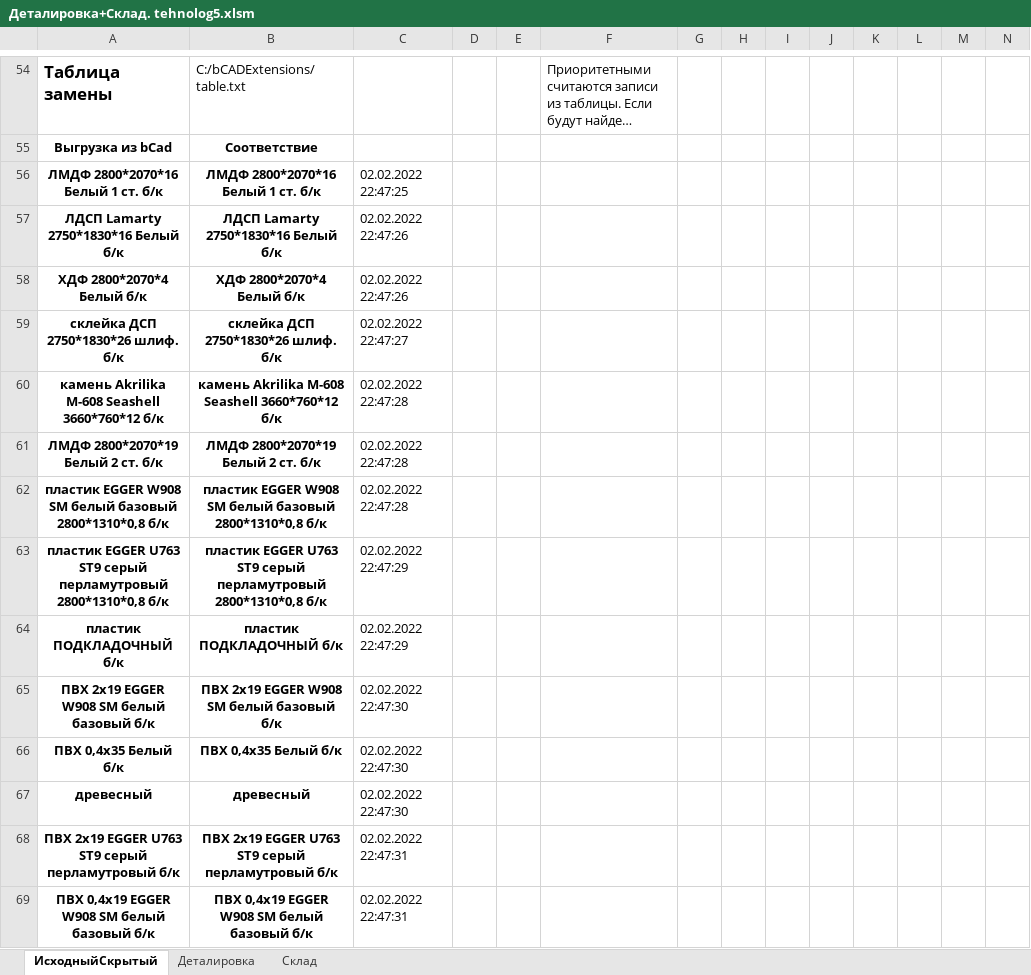
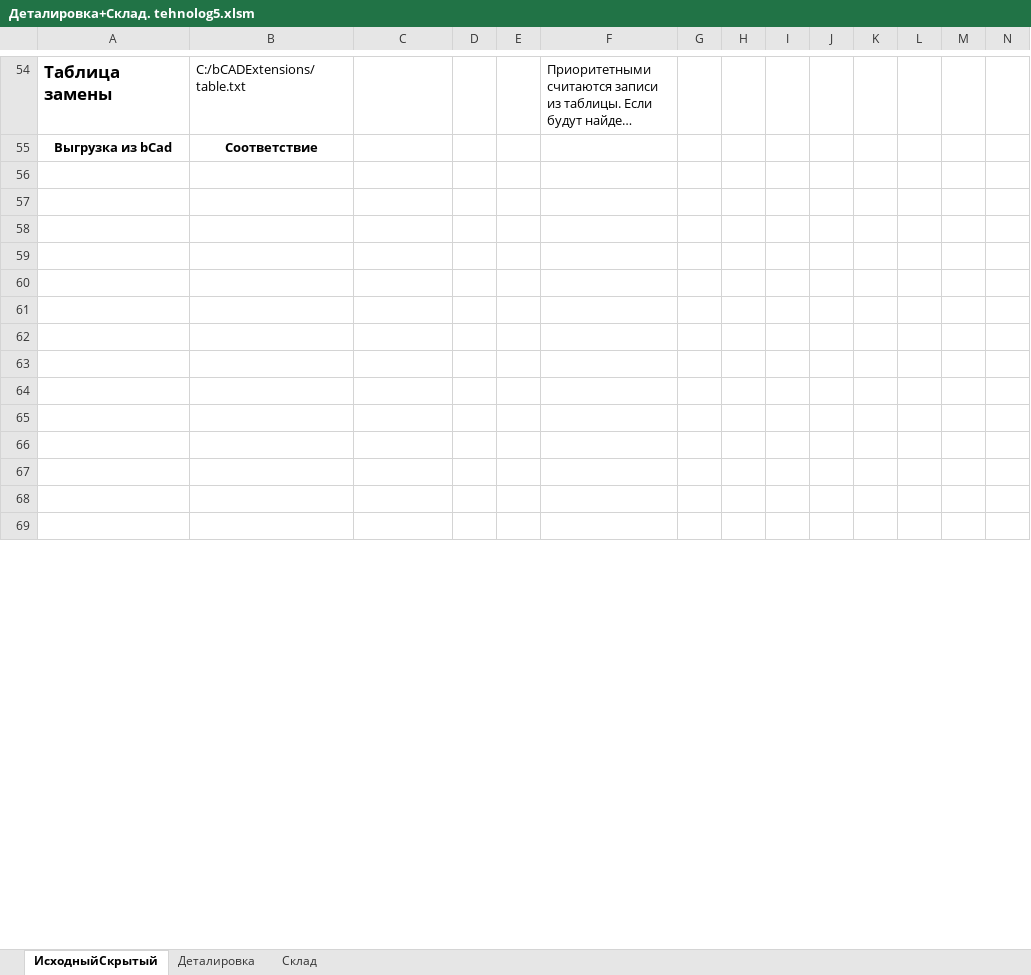
Before and after one commit to Skiffax/tehnologSochi, an Excel workbook: Деталировка+Склад. tehnolog5.xlsm, sheet ИсходныйСкрытый, drawn as a sheet; only a part is shown, gaps mark what is left out; long unchanged cells end in …; values as stored, in another font and other column widths than the file's, no borders; charts and pictures and conditional formats not drawn; rows hold the shown columns only; the diff covers the shown part only; the diff names each change by its address in the sheet, - before the commit and + after, or states it on an @@ line.

Commit message:
Add files via upload

```diff
--- a/Деталировка+Склад. tehnolog5.xlsm (sheet ИсходныйСкрытый)
+++ b/Деталировка+Склад. tehnolog5.xlsm (sheet ИсходныйСкрытый)
-row 56: ЛМДФ 2800*2070*16 Белый 1 ст. б/к | ЛМДФ 2800*2070*16 Белый 1 ст. б/к | 02.02.2022 22:47:25
+row 56: (empty)
-row 57: ЛДСП Lamarty 2750*1830*16 Белый б/к | ЛДСП Lamarty 2750*1830*16 Белый б/к | 02.02.2022 22:47:26
+row 57: (empty)
-row 58: XДФ 2800*2070*4 Белый б/к | XДФ 2800*2070*4 Белый б/к | 02.02.2022 22:47:26
+row 58: (empty)
-row 59: склейка ДСП 2750*1830*26 шлиф. б/к | склейка ДСП 2750*1830*26 шлиф. б/к | 02.02.2022 22:47:27
+row 59: (empty)
-row 60: камень Akrilika M-608 Seashell 3660*760*12 б/к | камень Akrilika M-608 Seashell 3660*760*12 б/к | 02.02.2022 22:47:28
+row 60: (empty)
-row 61: ЛМДФ 2800*2070*19 Белый 2 ст. б/к | ЛМДФ 2800*2070*19 Белый 2 ст. б/к | 02.02.2022 22:47:28
+row 61: (empty)
-row 62: пластик EGGER W908 SM белый базовый 2800*1310*0,8 б/к | пластик EGGER W908 SM белый базовый 2800*1310*0,8 б/к | 02.02.2022 22:47:28
+row 62: (empty)
-row 63: пластик EGGER U763 ST9 cерый перламутровый 2800*1310*0,8 б/к | пластик EGGER U763 ST9 cерый перламутровый 2800*1310*0,8 б/к | 02.02.2022 22:47:29
+row 63: (empty)
-row 64: пластик ПОДКЛАДОЧНЫЙ б/к | пластик ПОДКЛАДОЧНЫЙ б/к | 02.02.2022 22:47:29
+row 64: (empty)
-row 65: ПВХ 2х19 EGGER W908 SM белый базовый б/к | ПВХ 2х19 EGGER W908 SM белый базовый б/к | 02.02.2022 22:47:30
+row 65: (empty)
-row 66: ПВХ 0,4х35 Белый б/к | ПВХ 0,4х35 Белый б/к | 02.02.2022 22:47:30
+row 66: (empty)
-row 67: древесный | древесный | 02.02.2022 22:47:30
+row 67: (empty)
-row 68: ПВХ 2х19 EGGER U763 ST9 cерый перламутровый б/к | ПВХ 2х19 EGGER U763 ST9 cерый перламутровый б/к | 02.02.2022 22:47:31
+row 68: (empty)
-row 69: ПВХ 0,4х19 EGGER W908 SM белый базовый б/к | ПВХ 0,4х19 EGGER W908 SM белый базовый б/к | 02.02.2022 22:47:31
+row 69: (empty)
```
Also changed, not shown: 10 added rows and 90 edited cells elsewhere in this sheet, sheet Деталировка, charts or pictures.
